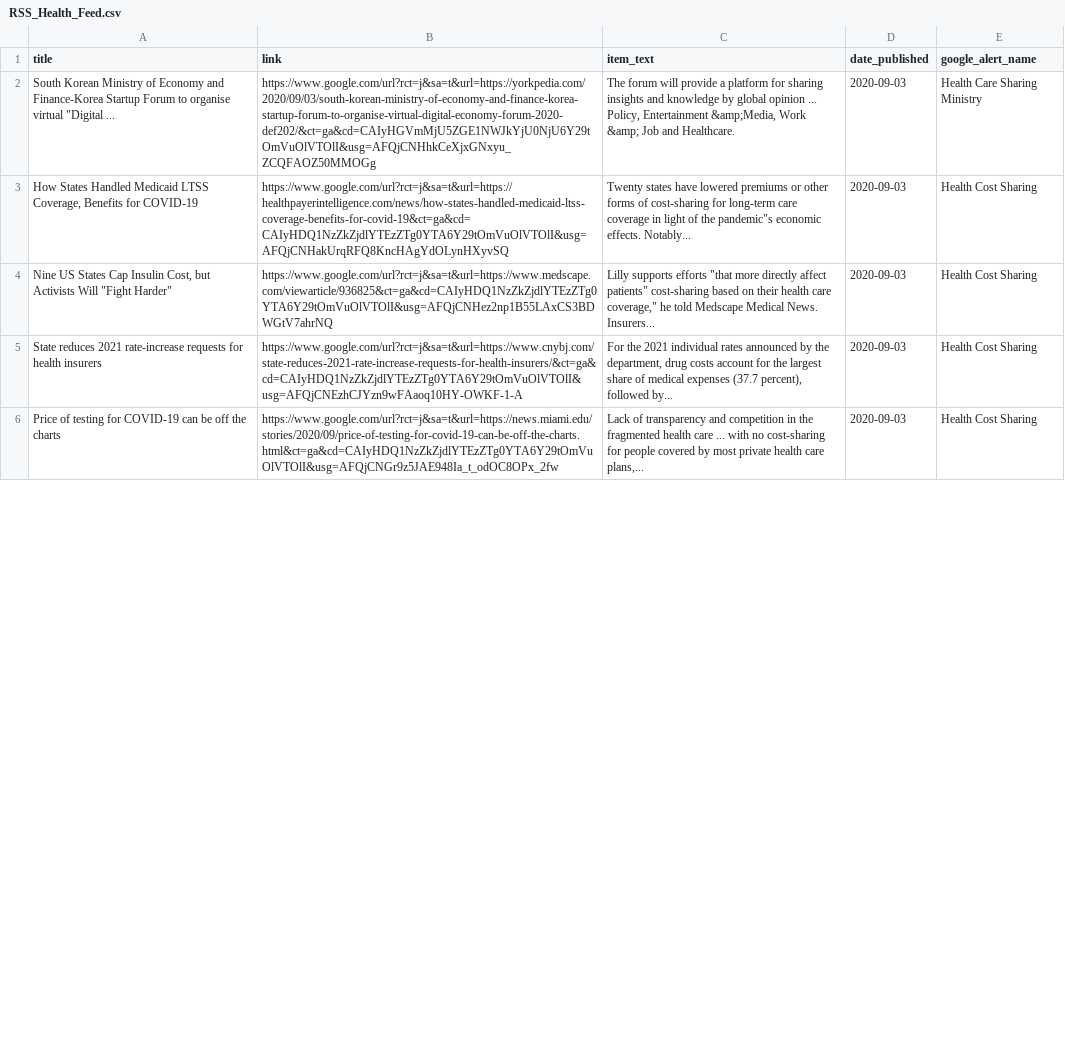
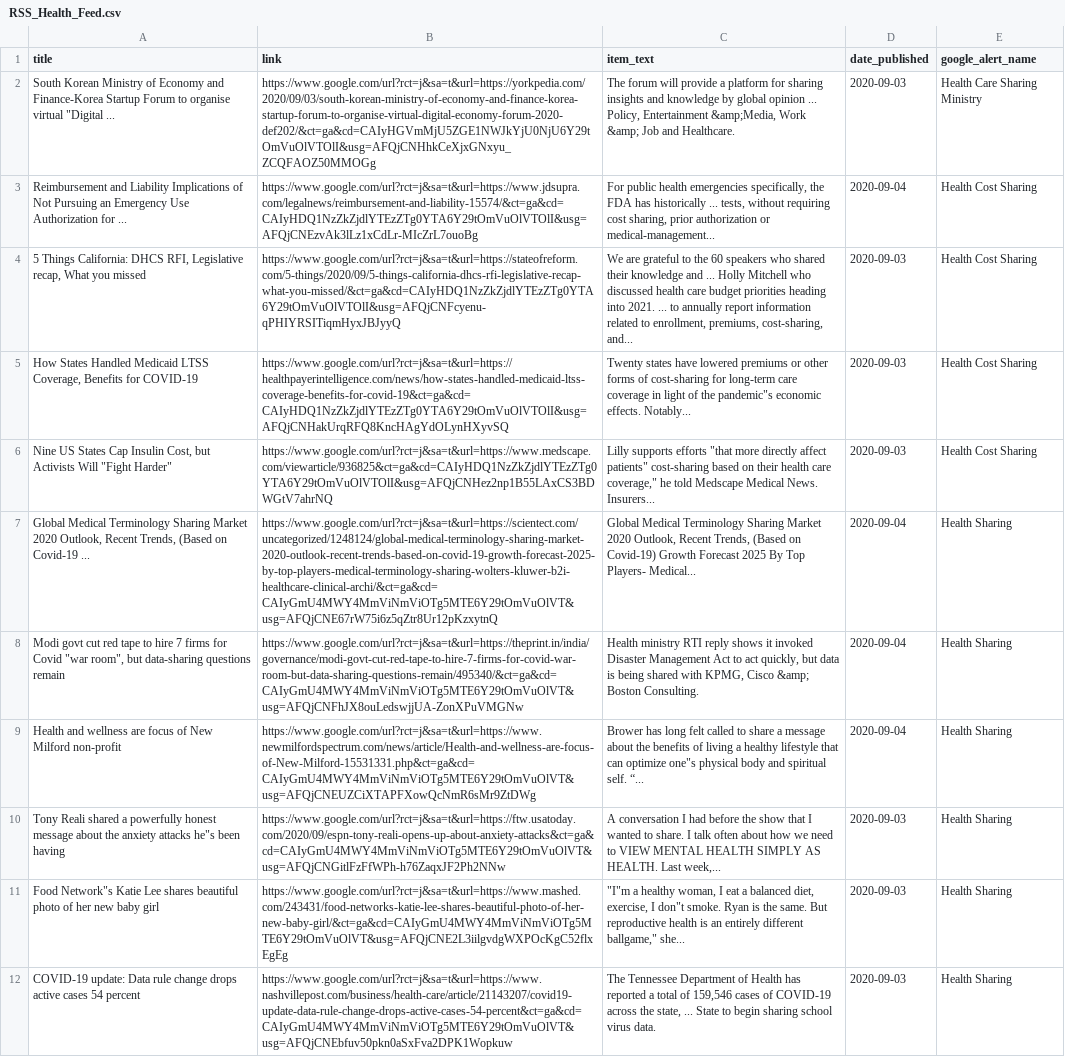
Before and after one commit to jbarton311/bb_consulting_public, a CSV file: congressional_analysis/data/RSS_Health_Feed.csv, drawn as a sheet; only a part is shown; addresses are those after the commit; the diff covers the shown part only; the diff names each change by its address in the sheet, - before the commit and + after, or states it on an @@ line.

Commit message:
Adding output data for 2020-09-04

```diff
--- a/congressional_analysis/data/RSS_Health_Feed.csv
+++ b/congressional_analysis/data/RSS_Health_Feed.csv
+row 3: Reimbursement and Liability Implications of Not Pursuing an Emergency Use Authorization for ... | https://www.google.com/url?rct=j&sa=t&url=https://www.jdsupra.com/legalnews/reimbursement-and-liability-15574/&ct=ga&cd=CAIyHDQ1NzZkZjdlYTEzZTg0YTA6Y29tOmVuOlVTOlI&usg=AFQjCNEzvAk3lLz1xCdLr-MIcZrL7ouoBg | For public health emergencies specifically, the FDA has historically ... tests, without requiring cost sharing, prior authorization or medical-management... | 2020-09-04 | Health Cost Sharing
+row 4: 5 Things California: DHCS RFI, Legislative recap, What you missed | https://www.google.com/url?rct=j&sa=t&url=https://stateofreform.com/5-things/2020/09/5-things-california-dhcs-rfi-legislative-recap-what-you-missed/&ct=ga&cd=CAIyHDQ1NzZkZjdlYTEzZTg0YTA6Y29tOmVuOlVTOlI&usg=AFQjCNFcyenu-qPHIYRSITiqmHyxJBJyyQ | We are grateful to the 60 speakers who shared their knowledge and ... Holly Mitchell who discussed health care budget priorities heading into 2021. ... to annually report information related to enrollment, premiums, cost-sharing, and... | 2020-09-03 | Health Cost Sharing
+row 7: Global Medical Terminology Sharing Market 2020 Outlook, Recent Trends, (Based on Covid-19 ... | https://www.google.com/url?rct=j&sa=t&url=https://scientect.com/uncategorized/1248124/global-medical-terminology-sharing-market-2020-outlook-recent-trends-based-on-covid-19-growth-forecast-2025-by-top-players-medical-terminology-sharing-wolters-kluwer-b2i-healthcare-clinical-archi/&ct=ga&cd=CAIyGmU4MWY4MmViNmViOTg5MTE6Y29tOmVuOlVT&usg=AFQjCNE67rW75i6z5qZtr8Ur12pKzxytnQ | Global Medical Terminology Sharing Market 2020 Outlook, Recent Trends, (Based on Covid-19) Growth Forecast 2025 By Top Players- Medical... | 2020-09-04 | Health Sharing
+row 8: Modi govt cut red tape to hire 7 firms for Covid "war room", but data-sharing questions remain | https://www.google.com/url?rct=j&sa=t&url=https://theprint.in/india/governance/modi-govt-cut-red-tape-to-hire-7-firms-for-covid-war-room-but-data-sharing-questions-remain/495340/&ct=ga&cd=CAIyGmU4MWY4MmViNmViOTg5MTE6Y29tOmVuOlVT&usg=AFQjCNFhJX8ouLedswjjUA-ZonXPuVMGNw | Health ministry RTI reply shows it invoked Disaster Management Act to act quickly, but data is being shared with KPMG, Cisco &amp; Boston Consulting. | 2020-09-04 | Health Sharing
+row 9: Health and wellness are focus of New Milford non-profit | https://www.google.com/url?rct=j&sa=t&url=https://www.newmilfordspectrum.com/news/article/Health-and-wellness-are-focus-of-New-Milford-15531331.php&ct=ga&cd=CAIyGmU4MWY4MmViNmViOTg5MTE6Y29tOmVuOlVT&usg=AFQjCNEUZCiXTAPFXowQcNmR6sMr9ZtDWg | Brower has long felt called to share a message about the benefits of living a healthy lifestyle that can optimize one"s physical body and spiritual self. “... | 2020-09-04 | Health Sharing
-A10 (title): State reduces 2021 rate-increase requests for health insurers
+A10 (title): Tony Reali shared a powerfully honest message about the anxiety attacks he"s been having
-B10 (link): https://www.google.com/url?rct=j&sa=t&url=https://www.cnybj.com/state-reduces-2021-rate-increase-requests-for-health-insurers/&ct=ga&cd=CAIyHDQ1NzZkZjdlYTEzZTg0YTA6Y29tOmVuOlVTOlI&usg=AFQjCNEzhCJYzn9wFAaoq10HY-OWKF-1-A
+B10 (link): https://www.google.com/url?rct=j&sa=t&url=https://ftw.usatoday.com/2020/09/espn-tony-reali-opens-up-about-anxiety-attacks&ct=ga&cd=CAIyGmU4MWY4MmViNmViOTg5MTE6Y29tOmVuOlVT&usg=AFQjCNGitlFzFfWPh-h76ZaqxJF2Ph2NNw
-C10 (item_text): For the 2021 individual rates announced by the department, drug costs account for the largest share of medical expenses (37.7 percent), followed by...
+C10 (item_text): A conversation I had before the show that I wanted to share. I talk often about how we need to VIEW MENTAL HEALTH SIMPLY AS HEALTH. Last week,...
-E10 (google_alert_name): Health Cost Sharing
+E10 (google_alert_name): Health Sharing
+row 11: Food Network"s Katie Lee shares beautiful photo of her new baby girl | https://www.google.com/url?rct=j&sa=t&url=https://www.mashed.com/243431/food-networks-katie-lee-shares-beautiful-photo-of-her-new-baby-girl/&ct=ga&cd=CAIyGmU4MWY4MmViNmViOTg5MTE6Y29tOmVuOlVT&usg=AFQjCNE2L3iilgvdgWXPOcKgC52flxEgEg | "I"m a healthy woman, I eat a balanced diet, exercise, I don"t smoke. Ryan is the same. But reproductive health is an entirely different ballgame," she... | 2020-09-03 | Health Sharing
-A12 (title): Price of testing for COVID-19 can be off the charts
+A12 (title): COVID-19 update: Data rule change drops active cases 54 percent
-B12 (link): https://www.google.com/url?rct=j&sa=t&url=https://news.miami.edu/stories/2020/09/price-of-testing-for-covid-19-can-be-off-the-charts.html&ct=ga&cd=CAIyHDQ1NzZkZjdlYTEzZTg0YTA6Y29tOmVuOlVTOlI&usg=AFQjCNGr9z5JAE948Ia_t_odOC8OPx_2fw
+B12 (link): https://www.google.com/url?rct=j&sa=t&url=https://www.nashvillepost.com/business/health-care/article/21143207/covid19-update-data-rule-change-drops-active-cases-54-percent&ct=ga&cd=CAIyGmU4MWY4MmViNmViOTg5MTE6Y29tOmVuOlVT&usg=AFQjCNEbfuv50pkn0aSxFva2DPK1Wopkuw
-C12 (item_text): Lack of transparency and competition in the fragmented health care ... with no cost-sharing for people covered by most private health care plans,...
+C12 (item_text): The Tennessee Department of Health has reported a total of 159,546 cases of COVID-19 across the state, ... State to begin sharing school virus data.
-E12 (google_alert_name): Health Cost Sharing
+E12 (google_alert_name): Health Sharing
```
Also changed, not shown: 7 added rows and 16 removed rows elsewhere in this file.
